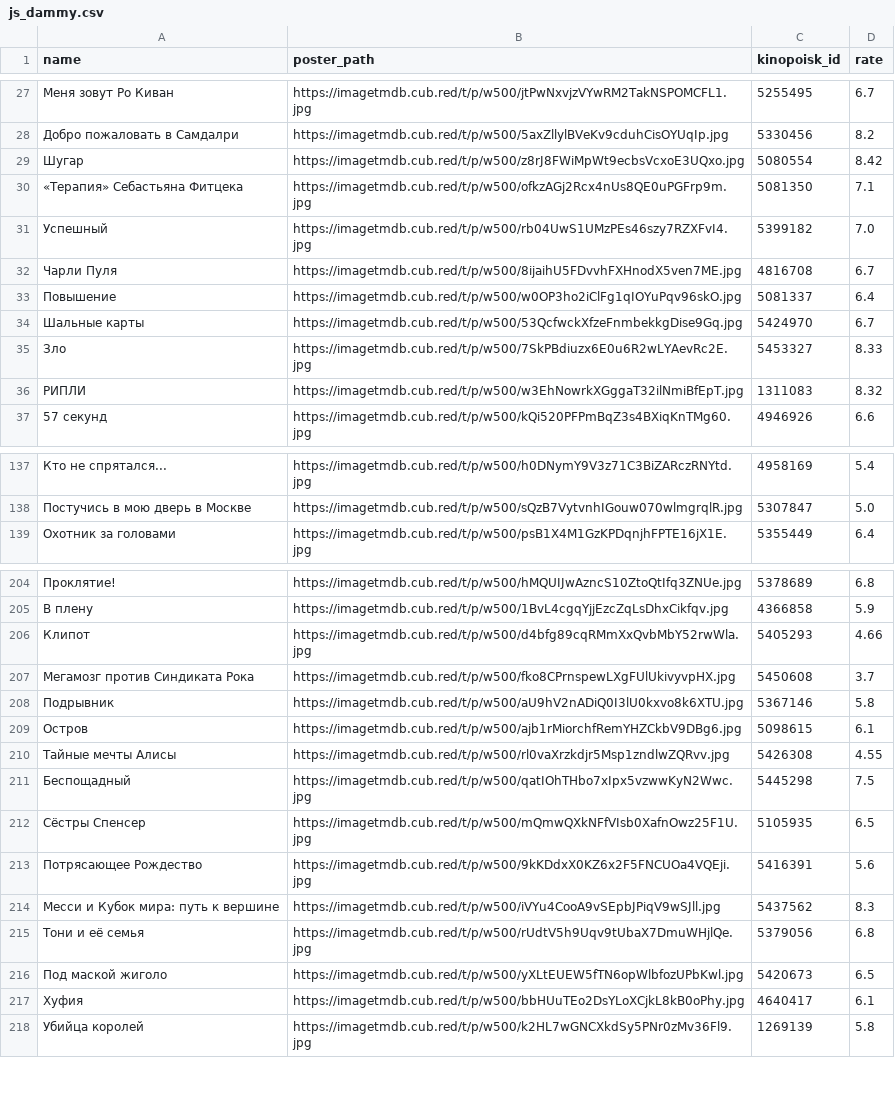
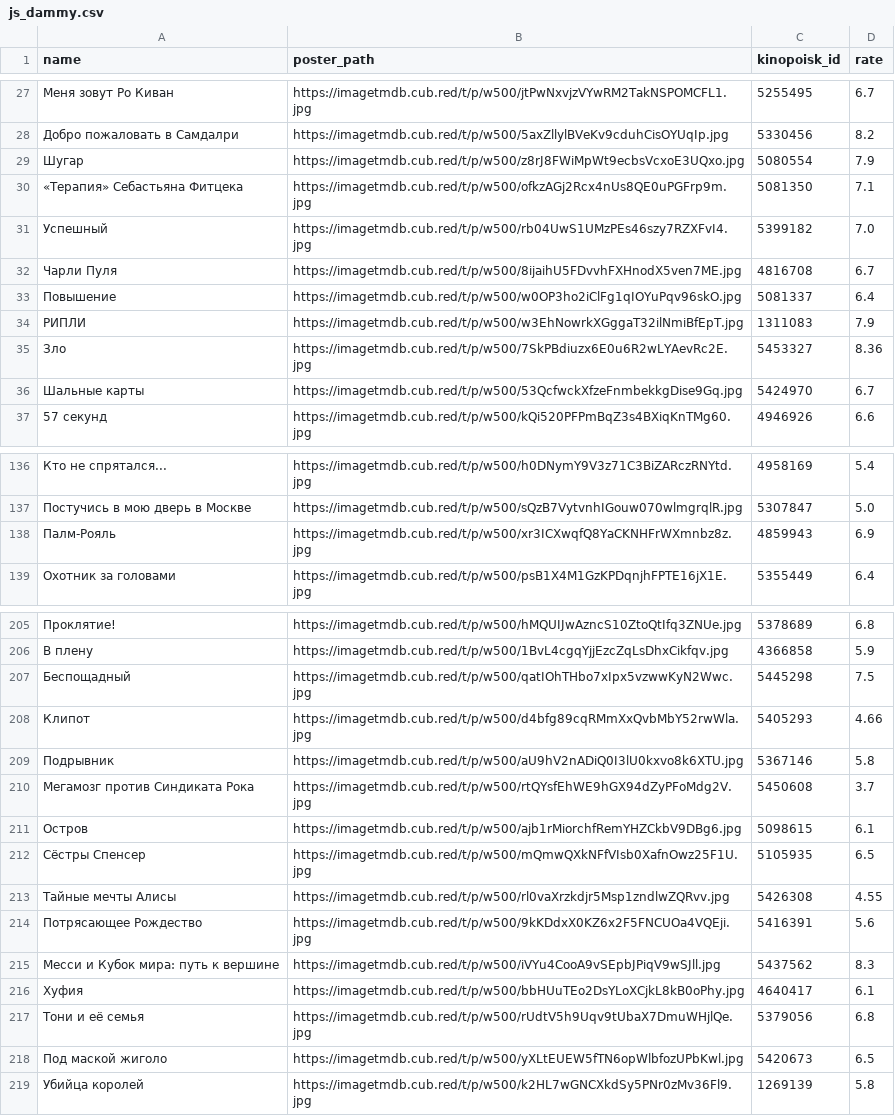
Before and after one commit to obeyadw/obeyadw.github.io, a CSV file: js_dammy.csv, drawn as a sheet; only a part is shown, gaps mark what is left out; the diff covers the shown part only.

Commit message:
committing files

```diff
--- a/js_dammy.csv
+++ b/js_dammy.csv
@@ -28,3 +28,3 @@ name,poster_path,kinopoisk_id,rate
 Добро пожаловать в Самдалри,https://imagetmdb.cub.red/t/p/w500/5axZllylBVeKv9cduhCisOYUqIp.jpg,5330456,8.2
-Шугар,https://imagetmdb.cub.red/t/p/w500/z8rJ8FWiMpWt9ecbsVcxoE3UQxo.jpg,5080554,8.42
+Шугар,https://imagetmdb.cub.red/t/p/w500/z8rJ8FWiMpWt9ecbsVcxoE3UQxo.jpg,5080554,7.9
 «Терапия» Себастьяна Фитцека,https://imagetmdb.cub.red/t/p/w500/ofkzAGj2Rcx4nUs8QE0uPGFrp9m.jpg,5081350,7.1
@@ -33,5 +33,5 @@ name,poster_path,kinopoisk_id,rate
 Повышение,https://imagetmdb.cub.red/t/p/w500/w0OP3ho2iClFg1qIOYuPqv96skO.jpg,5081337,6.4
+РИПЛИ,https://imagetmdb.cub.red/t/p/w500/w3EhNowrkXGggaT32ilNmiBfEpT.jpg,1311083,7.9
+Зло,https://imagetmdb.cub.red/t/p/w500/7SkPBdiuzx6E0u6R2wLYAevRc2E.jpg,5453327,8.36
 Шальные карты,https://imagetmdb.cub.red/t/p/w500/53QcfwckXfzeFnmbekkgDise9Gq.jpg,5424970,6.7
-Зло,https://imagetmdb.cub.red/t/p/w500/7SkPBdiuzx6E0u6R2wLYAevRc2E.jpg,5453327,8.33
-РИПЛИ,https://imagetmdb.cub.red/t/p/w500/w3EhNowrkXGggaT32ilNmiBfEpT.jpg,1311083,8.32
 57 секунд,https://imagetmdb.cub.red/t/p/w500/kQi520PFPmBqZ3s4BXiqKnTMg60.jpg,4946926,6.6
@@ -138,2 +137,3 @@ name,poster_path,kinopoisk_id,rate
 Постучись в мою дверь в Москве,https://imagetmdb.cub.red/t/p/w500/sQzB7VytvnhIGouw070wlmgrqlR.jpg,5307847,5.0
+Палм-Рояль,https://imagetmdb.cub.red/t/p/w500/xr3ICXwqfQ8YaCKNHFrWXmnbz8z.jpg,4859943,6.9
 Охотник за головами,https://imagetmdb.cub.red/t/p/w500/psB1X4M1GzKPDqnjhFPTE16jX1E.jpg,5355449,6.4
@@ -205,14 +206,14 @@ name,poster_path,kinopoisk_id,rate
 В плену,https://imagetmdb.cub.red/t/p/w500/1BvL4cgqYjjEzcZqLsDhxCikfqv.jpg,4366858,5.9
+Беспощадный,https://imagetmdb.cub.red/t/p/w500/qatIOhTHbo7xIpx5vzwwKyN2Wwc.jpg,5445298,7.5
 Клипот,https://imagetmdb.cub.red/t/p/w500/d4bfg89cqRMmXxQvbMbY52rwWla.jpg,5405293,4.66
-Мегамозг против Синдиката Рока,https://imagetmdb.cub.red/t/p/w500/fko8CPrnspewLXgFUlUkivyvpHX.jpg,5450608,3.7
 Подрывник,https://imagetmdb.cub.red/t/p/w500/aU9hV2nADiQ0I3lU0kxvo8k6XTU.jpg,5367146,5.8
+Мегамозг против Синдиката Рока,https://imagetmdb.cub.red/t/p/w500/rtQYsfEhWE9hGX94dZyPFoMdg2V.jpg,5450608,3.7
 Остров,https://imagetmdb.cub.red/t/p/w500/ajb1rMiorchfRemYHZCkbV9DBg6.jpg,5098615,6.1
+Сёстры Спенсер,https://imagetmdb.cub.red/t/p/w500/mQmwQXkNFfVIsb0XafnOwz25F1U.jpg,5105935,6.5
 Тайные мечты Алисы,https://imagetmdb.cub.red/t/p/w500/rl0vaXrzkdjr5Msp1zndlwZQRvv.jpg,5426308,4.55
-Беспощадный,https://imagetmdb.cub.red/t/p/w500/qatIOhTHbo7xIpx5vzwwKyN2Wwc.jpg,5445298,7.5
-Сёстры Спенсер,https://imagetmdb.cub.red/t/p/w500/mQmwQXkNFfVIsb0XafnOwz25F1U.jpg,5105935,6.5
 Потрясающее Рождество,https://imagetmdb.cub.red/t/p/w500/9kKDdxX0KZ6x2F5FNCUOa4VQEji.jpg,5416391,5.6
 Месси и Кубок мира: путь к вершине,https://imagetmdb.cub.red/t/p/w500/iVYu4CooA9vSEpbJPiqV9wSJll.jpg,5437562,8.3
+Хуфия,https://imagetmdb.cub.red/t/p/w500/bbHUuTEo2DsYLoXCjkL8kB0oPhy.jpg,4640417,6.1
 Тони и её семья,https://imagetmdb.cub.red/t/p/w500/rUdtV5h9Uqv9tUbaX7DmuWHjlQe.jpg,5379056,6.8
 Под маской жиголо,https://imagetmdb.cub.red/t/p/w500/yXLtEUEW5fTN6opWlbfozUPbKwl.jpg,5420673,6.5
-Хуфия,https://imagetmdb.cub.red/t/p/w500/bbHUuTEo2DsYLoXCjkL8kB0oPhy.jpg,4640417,6.1
 Убийца королей,https://imagetmdb.cub.red/t/p/w500/k2HL7wGNCXkdSy5PNr0zMv36Fl9.jpg,1269139,5.8
```
Also changed, not shown: 5 added rows, 6 removed rows, 49 moved rows and 5 edited cells elsewhere in this file.
